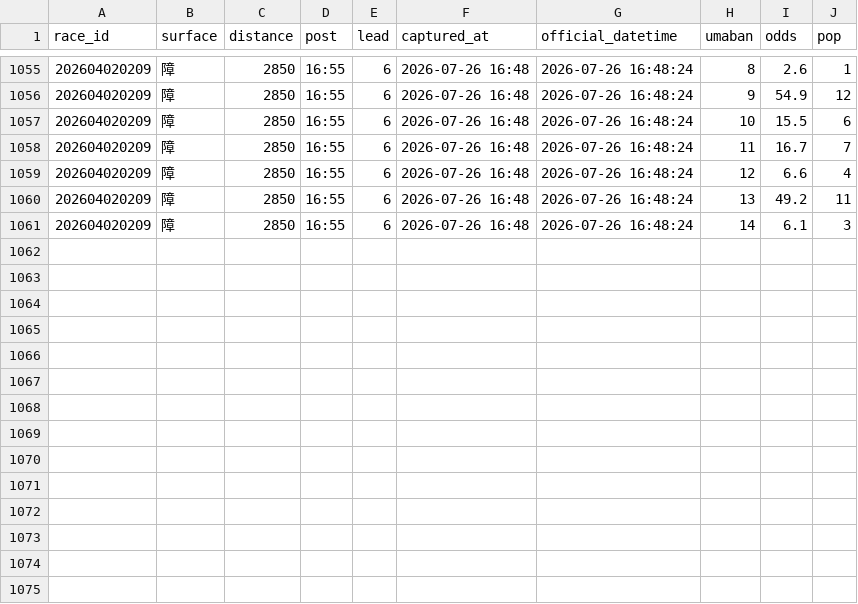
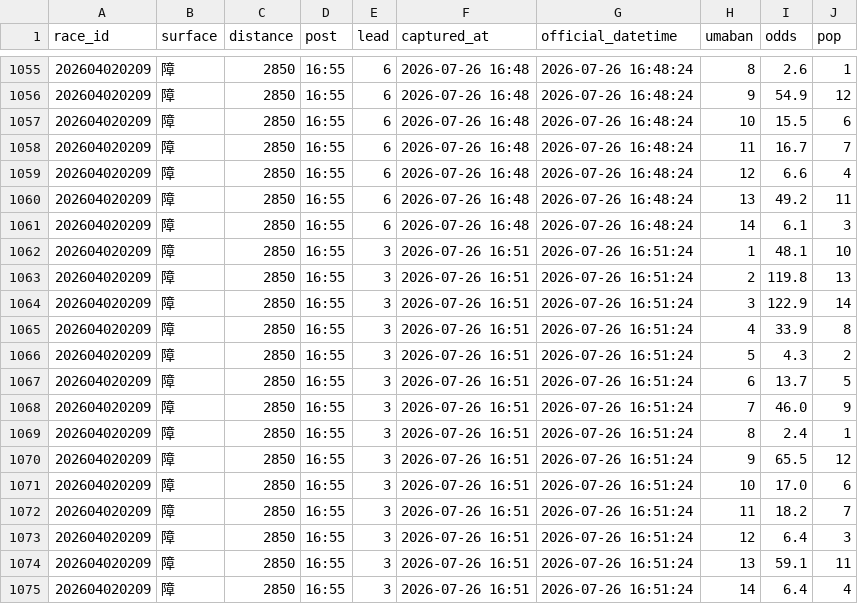
Before and after one commit to Yamadorinaruho/keiba-auto-research, a TSV file: keiba-dashboard/state/odds_log_20260726.tsv, drawn as a sheet; only a part is shown, gaps mark what is left out; the diff names each change by its address in the sheet, - before the commit and + after, or states it on an @@ line.

```diff
--- a/keiba-dashboard/state/odds_log_20260726.tsv
+++ b/keiba-dashboard/state/odds_log_20260726.tsv
+row 1062: 202604020209 | 障 | 2850 | 16:55 | 3 | 2026-07-26 16:51 | 2026-07-26 16:51:24 | 1 | 48.1 | 10
+row 1063: 202604020209 | 障 | 2850 | 16:55 | 3 | 2026-07-26 16:51 | 2026-07-26 16:51:24 | 2 | 119.8 | 13
+row 1064: 202604020209 | 障 | 2850 | 16:55 | 3 | 2026-07-26 16:51 | 2026-07-26 16:51:24 | 3 | 122.9 | 14
+row 1065: 202604020209 | 障 | 2850 | 16:55 | 3 | 2026-07-26 16:51 | 2026-07-26 16:51:24 | 4 | 33.9 | 8
+row 1066: 202604020209 | 障 | 2850 | 16:55 | 3 | 2026-07-26 16:51 | 2026-07-26 16:51:24 | 5 | 4.3 | 2
+row 1067: 202604020209 | 障 | 2850 | 16:55 | 3 | 2026-07-26 16:51 | 2026-07-26 16:51:24 | 6 | 13.7 | 5
+row 1068: 202604020209 | 障 | 2850 | 16:55 | 3 | 2026-07-26 16:51 | 2026-07-26 16:51:24 | 7 | 46.0 | 9
+row 1069: 202604020209 | 障 | 2850 | 16:55 | 3 | 2026-07-26 16:51 | 2026-07-26 16:51:24 | 8 | 2.4 | 1
+row 1070: 202604020209 | 障 | 2850 | 16:55 | 3 | 2026-07-26 16:51 | 2026-07-26 16:51:24 | 9 | 65.5 | 12
+row 1071: 202604020209 | 障 | 2850 | 16:55 | 3 | 2026-07-26 16:51 | 2026-07-26 16:51:24 | 10 | 17.0 | 6
+row 1072: 202604020209 | 障 | 2850 | 16:55 | 3 | 2026-07-26 16:51 | 2026-07-26 16:51:24 | 11 | 18.2 | 7
+row 1073: 202604020209 | 障 | 2850 | 16:55 | 3 | 2026-07-26 16:51 | 2026-07-26 16:51:24 | 12 | 6.4 | 3
+row 1074: 202604020209 | 障 | 2850 | 16:55 | 3 | 2026-07-26 16:51 | 2026-07-26 16:51:24 | 13 | 59.1 | 11
+row 1075: 202604020209 | 障 | 2850 | 16:55 | 3 | 2026-07-26 16:51 | 2026-07-26 16:51:24 | 14 | 6.4 | 4
```
